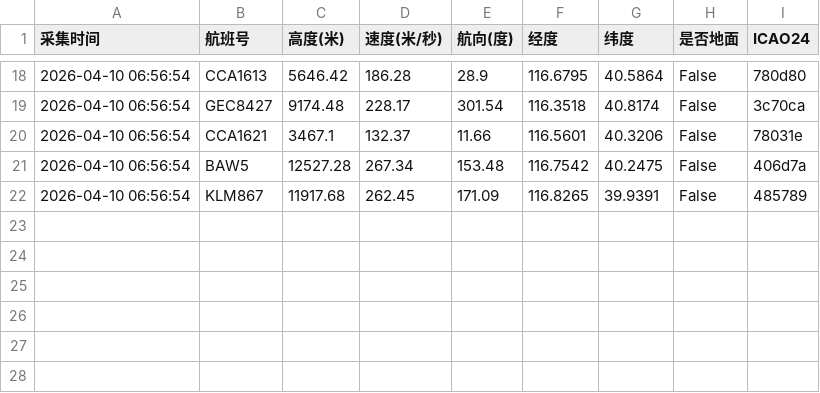
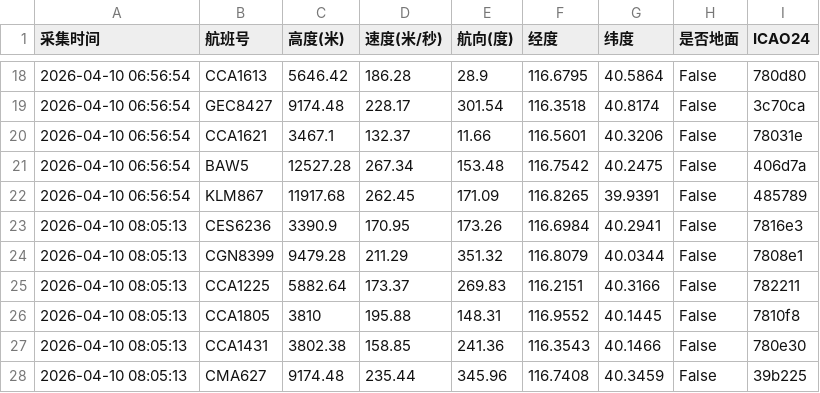
Before and after one commit to 5sncwcvt4h-star/plane, a CSV file: data/202604/flight_huairou_20260410.csv, drawn as a sheet; only a part is shown, gaps mark what is left out.

```diff
--- a/data/202604/flight_huairou_20260410.csv
+++ b/data/202604/flight_huairou_20260410.csv
@@ -22 +22,7 @@
 2026-04-10 06:56:54,KLM867,11917.68,262.45,171.09,116.8265,39.9391,False,485789
+2026-04-10 08:05:13,CES6236,3390.9,170.95,173.26,116.6984,40.2941,False,7816e3
+2026-04-10 08:05:13,CGN8399,9479.28,211.29,351.32,116.8079,40.0344,False,7808e1
+2026-04-10 08:05:13,CCA1225,5882.64,173.37,269.83,116.2151,40.3166,False,782211
+2026-04-10 08:05:13,CCA1805,3810,195.88,148.31,116.9552,40.1445,False,7810f8
+2026-04-10 08:05:13,CCA1431,3802.38,158.85,241.36,116.3543,40.1466,False,780e30
+2026-04-10 08:05:13,CMA627,9174.48,235.44,345.96,116.7408,40.3459,False,39b225
```
